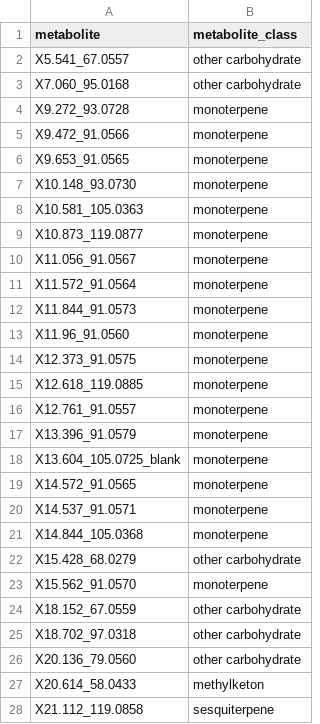
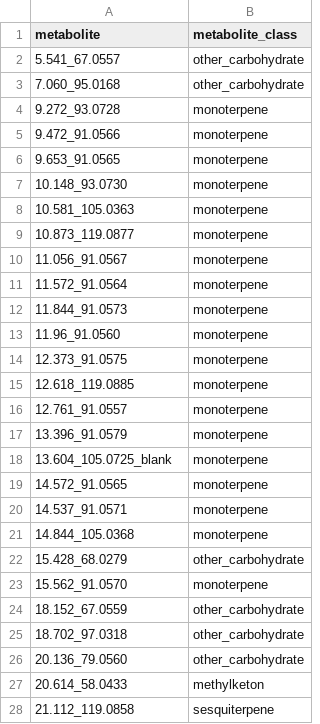
Before and after one commit to BleekerLab/natural-insecticides-thrips-whiteflies, a TSV file: Figure4/volatiles_annotation.tsv, drawn as a sheet; only a part is shown; the diff covers the shown part only.

Commit message:
remove X from metabolite names

```diff
--- a/Figure4/volatiles_annotation.tsv
+++ b/Figure4/volatiles_annotation.tsv
@@ -1,28 +1,28 @@
 metabolite	metabolite_class
-X5.541_67.0557 	other carbohydrate
-X7.060_95.0168 	other carbohydrate
-X9.272_93.0728 	monoterpene
-X9.472_91.0566 	monoterpene
-X9.653_91.0565 	monoterpene
-X10.148_93.0730 	monoterpene
-X10.581_105.0363 	monoterpene
-X10.873_119.0877 	monoterpene
-X11.056_91.0567 	monoterpene
-X11.572_91.0564 	monoterpene
-X11.844_91.0573 	monoterpene
-X11.96_91.0560 	monoterpene
-X12.373_91.0575 	monoterpene
-X12.618_119.0885 	monoterpene
-X12.761_91.0557 	monoterpene
-X13.396_91.0579 	monoterpene
-X13.604_105.0725_blank 	monoterpene
-X14.572_91.0565 	monoterpene
-X14.537_91.0571 	monoterpene
-X14.844_105.0368 	monoterpene
-X15.428_68.0279 	other carbohydrate
-X15.562_91.0570 	monoterpene
-X18.152_67.0559 	other carbohydrate
-X18.702_97.0318 	other carbohydrate
-X20.136_79.0560 	other carbohydrate
-X20.614_58.0433 	methylketon
-X21.112_119.0858 	sesquiterpene
+5.541_67.0557 	other_carbohydrate
+7.060_95.0168 	other_carbohydrate
+9.272_93.0728 	monoterpene
+9.472_91.0566 	monoterpene
+9.653_91.0565 	monoterpene
+10.148_93.0730 	monoterpene
+10.581_105.0363 	monoterpene
+10.873_119.0877 	monoterpene
+11.056_91.0567 	monoterpene
+11.572_91.0564 	monoterpene
+11.844_91.0573 	monoterpene
+11.96_91.0560 	monoterpene
+12.373_91.0575 	monoterpene
+12.618_119.0885 	monoterpene
+12.761_91.0557 	monoterpene
+13.396_91.0579 	monoterpene
+13.604_105.0725_blank 	monoterpene
+14.572_91.0565 	monoterpene
+14.537_91.0571 	monoterpene
+14.844_105.0368 	monoterpene
+15.428_68.0279 	other_carbohydrate
+15.562_91.0570 	monoterpene
+18.152_67.0559 	other_carbohydrate
+18.702_97.0318 	other_carbohydrate
+20.136_79.0560 	other_carbohydrate
+20.614_58.0433 	methylketon
+21.112_119.0858 	sesquiterpene
```
Also changed, not shown: 71 edited cells elsewhere in this file.
